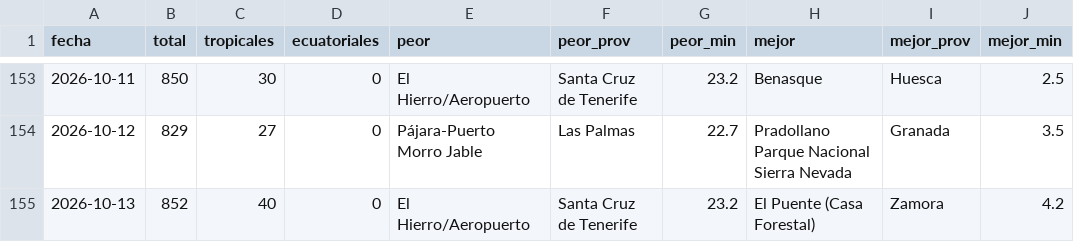
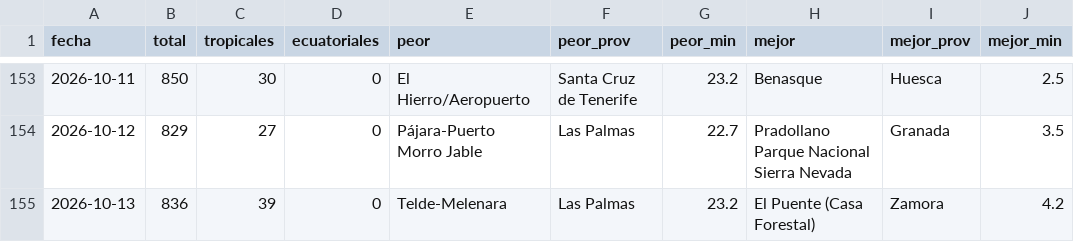
Before and after one commit to prestigyo/refugio-climatico, a CSV file: docs/parte/historial.csv, drawn as a sheet; only a part is shown, gaps mark what is left out.

```diff
--- a/docs/parte/historial.csv
+++ b/docs/parte/historial.csv
@@ -154,2 +154,2 @@ fecha,total,tropicales,ecuatoriales,peor,peor_prov,peor_min,mejor,mejor_prov,mej
 2026-10-12,829,27,0,Pájara-Puerto Morro Jable,Las Palmas,22.7,Pradollano Parque Nacional Sierra Nevada,Granada,3.5
-2026-10-13,852,40,0,El Hierro/Aeropuerto,Santa Cruz de Tenerife,23.2,El Puente (Casa Forestal),Zamora,4.2
+2026-10-13,836,39,0,Telde-Melenara,Las Palmas,23.2,El Puente (Casa Forestal),Zamora,4.2
```
Also changed, not shown: 6 other files.
